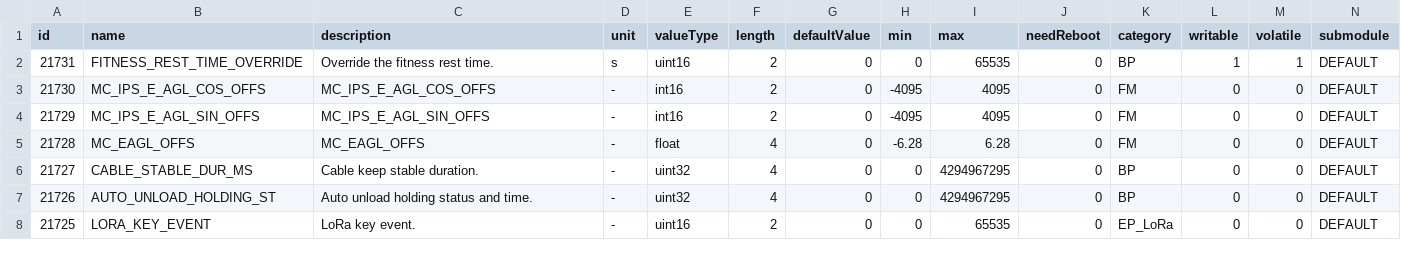
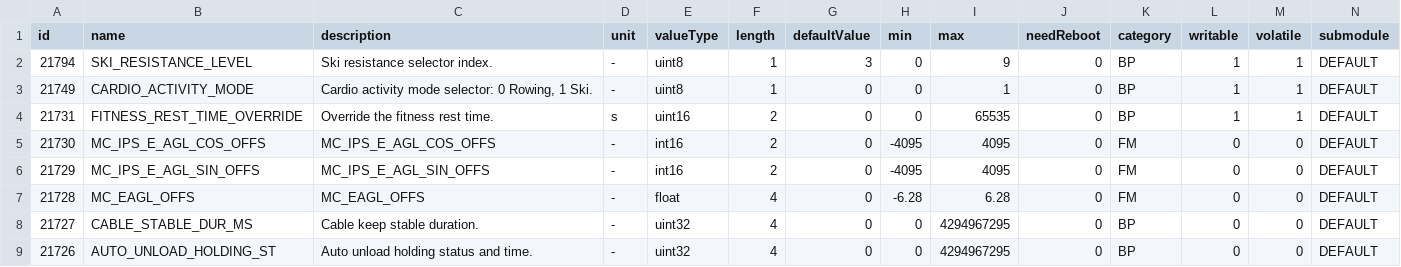
Before and after one commit to dylanmaniatakes/Beyond-Power-Voltra-Android, a CSV file: app/src/main/assets/voltra/paramInfo.csv, drawn as a sheet; only a part is shown; the shorter side is filled out with more unchanged rows; the diff names each change by its address in the sheet, - before the commit and + after, or states it on an @@ line.

Commit message:
Add stock-backed Ski cardio selector

```diff
--- a/app/src/main/assets/voltra/paramInfo.csv
+++ b/app/src/main/assets/voltra/paramInfo.csv
+row 2: 21794 | SKI_RESISTANCE_LEVEL | Ski resistance selector index. | - | uint8 | 1 | 3 | 0 | 9 | 0 | BP | 1 | 1 | DEFAULT
+row 3: 21749 | CARDIO_ACTIVITY_MODE | Cardio activity mode selector: 0 Rowing, 1 Ski. | - | uint8 | 1 | 0 | 0 | 1 | 0 | BP | 1 | 1 | DEFAULT
```
Also changed, not shown: 16 other files.
